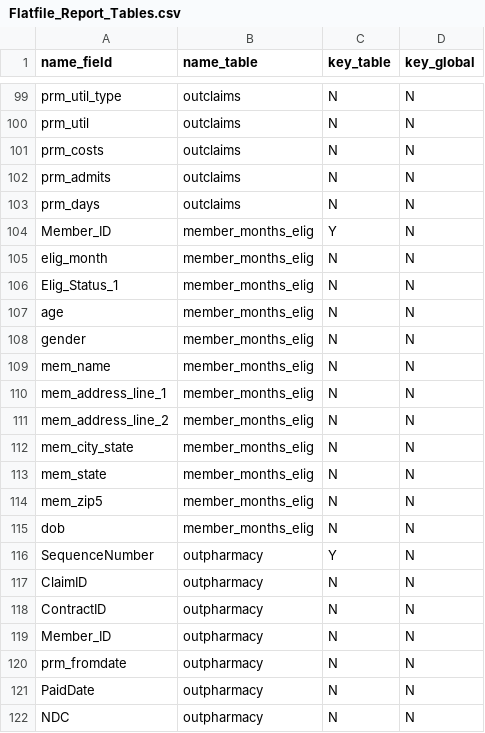
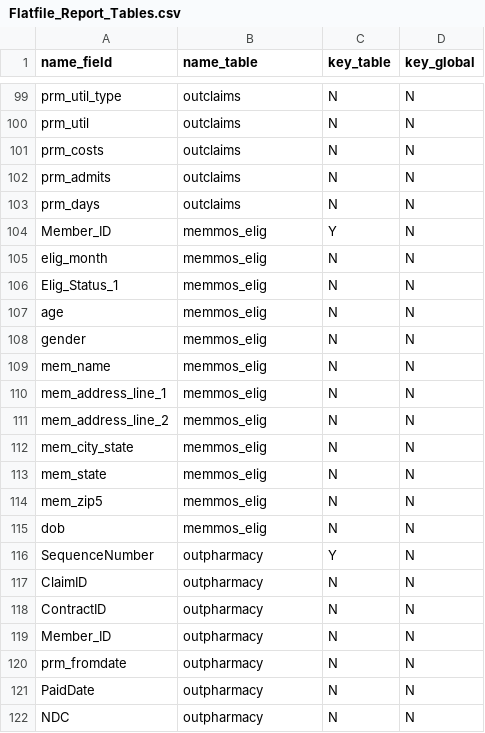
Before and after one commit to Milliman-PRM/comparator-report-legacy, a CSV file: Post005_Datamarts/Flatfile_Report/Flatfile_Report_Tables.csv, drawn as a sheet; only a part is shown, gaps mark what is left out.

Commit message:
Changed member_months_elig to memmos_elig
Do this because SAS is ridiculous and limits characters on fields, tables and more

```diff
--- a/Post005_Datamarts/Flatfile_Report/Flatfile_Report_Tables.csv
+++ b/Post005_Datamarts/Flatfile_Report/Flatfile_Report_Tables.csv
@@ -103,14 +103,14 @@ prm_admits,outclaims,N,N
 prm_days,outclaims,N,N
-Member_ID,member_months_elig,Y,N
-elig_month,member_months_elig,N,N
-Elig_Status_1,member_months_elig,N,N
-age,member_months_elig,N,N
-gender,member_months_elig,N,N
-mem_name,member_months_elig,N,N
-mem_address_line_1,member_months_elig,N,N
-mem_address_line_2,member_months_elig,N,N
-mem_city_state,member_months_elig,N,N
-mem_state,member_months_elig,N,N
-mem_zip5,member_months_elig,N,N
-dob,member_months_elig,N,N
+Member_ID,memmos_elig,Y,N
+elig_month,memmos_elig,N,N
+Elig_Status_1,memmos_elig,N,N
+age,memmos_elig,N,N
+gender,memmos_elig,N,N
+mem_name,memmos_elig,N,N
+mem_address_line_1,memmos_elig,N,N
+mem_address_line_2,memmos_elig,N,N
+mem_city_state,memmos_elig,N,N
+mem_state,memmos_elig,N,N
+mem_zip5,memmos_elig,N,N
+dob,memmos_elig,N,N
 SequenceNumber,outpharmacy,Y,N
```
Also changed, not shown: 1 other file.
